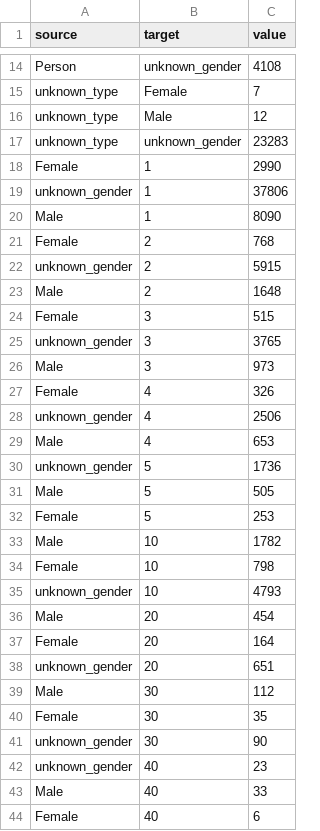
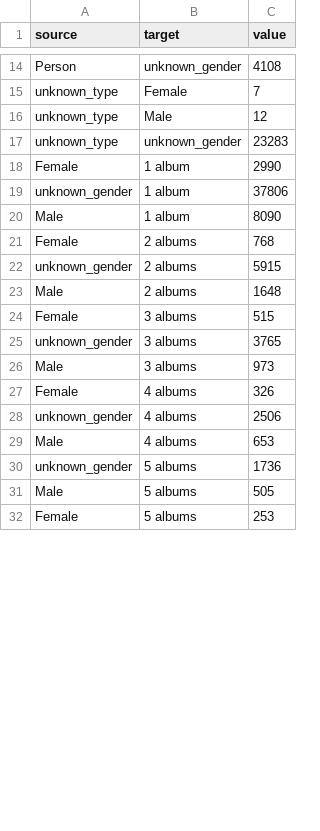
Before and after one commit to jorislimonier/collab-viz, a CSV file: joris/sankey.csv, drawn as a sheet; only a part is shown, gaps mark what is left out; the diff covers the shown part only.

```diff
--- a/joris/sankey.csv
+++ b/joris/sankey.csv
@@ -17,28 +17,16 @@ unknown_type,Male,12
 unknown_type,unknown_gender,23283
-Female,1,2990
-unknown_gender,1,37806
-Male,1,8090
-Female,2,768
-unknown_gender,2,5915
-Male,2,1648
-Female,3,515
-unknown_gender,3,3765
-Male,3,973
-Female,4,326
-unknown_gender,4,2506
-Male,4,653
-unknown_gender,5,1736
-Male,5,505
-Female,5,253
-Male,10,1782
-Female,10,798
-unknown_gender,10,4793
-Male,20,454
-Female,20,164
-unknown_gender,20,651
-Male,30,112
-Female,30,35
-unknown_gender,30,90
-unknown_gender,40,23
-Male,40,33
-Female,40,6
+Female,1 album,2990
+unknown_gender,1 album,37806
+Male,1 album,8090
+Female,2 albums,768
+unknown_gender,2 albums,5915
+Male,2 albums,1648
+Female,3 albums,515
+unknown_gender,3 albums,3765
+Male,3 albums,973
+Female,4 albums,326
+unknown_gender,4 albums,2506
+Male,4 albums,653
+unknown_gender,5 albums,1736
+Male,5 albums,505
+Female,5 albums,253
```
Also changed, not shown: 15 added rows and 3 removed rows elsewhere in this file, 4 other files.
